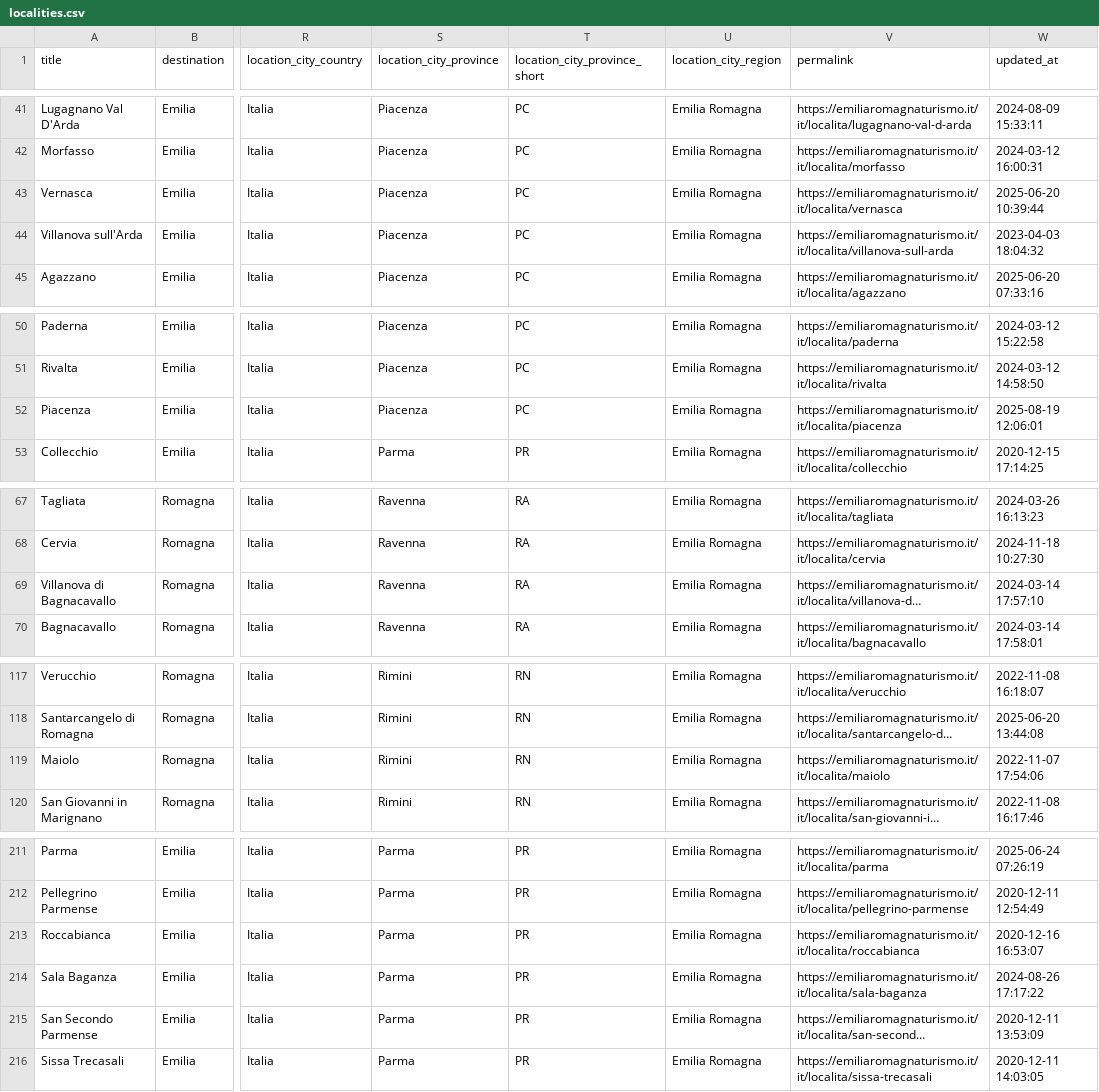
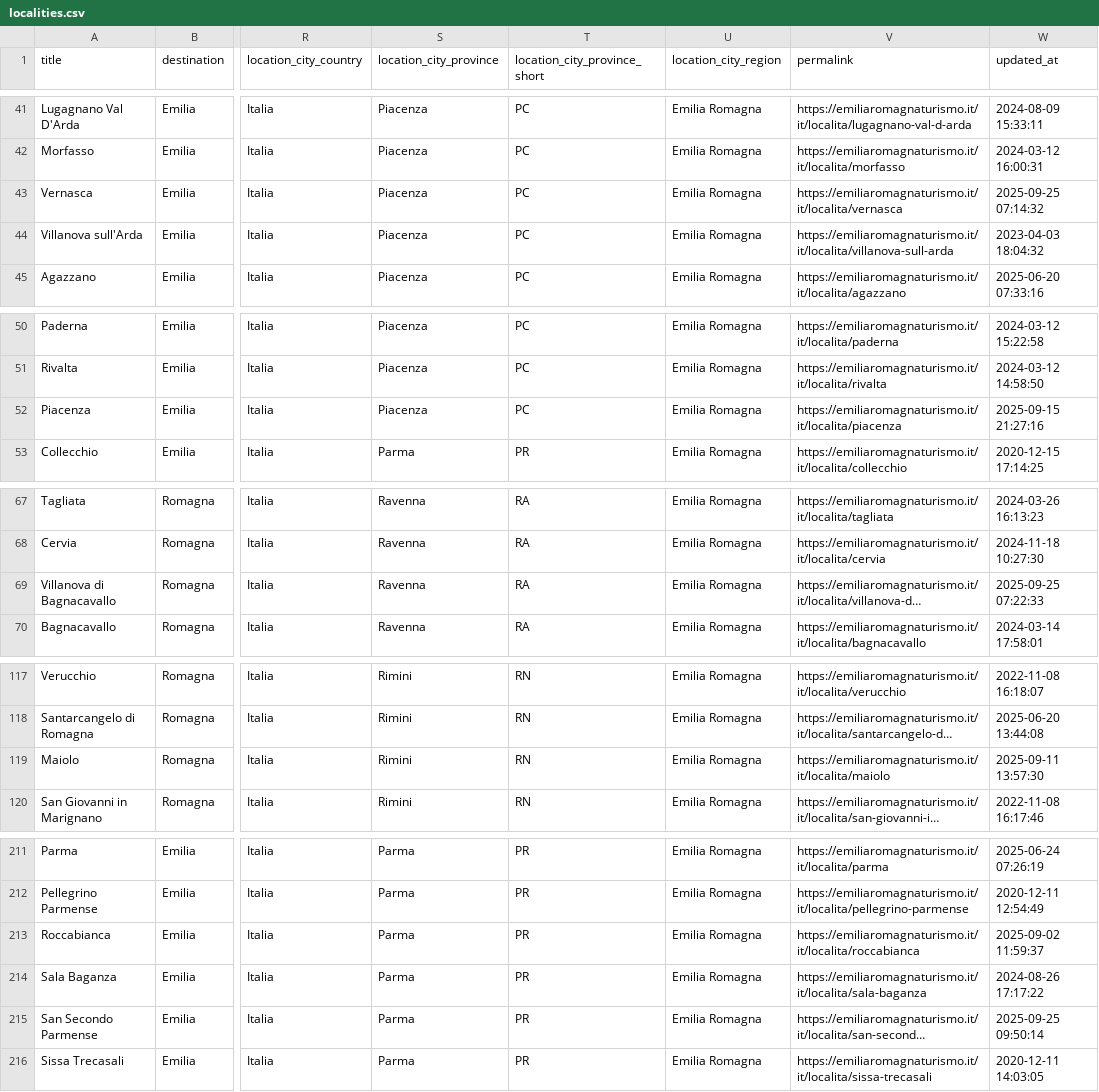
Before and after one commit to APT-Servizi/openapi-ert, a CSV file: dump/localities.csv, drawn as a sheet; only a part is shown, gaps mark what is left out; long unchanged cells end in …; the diff covers the shown part only; the diff names each change by its address in the sheet, - before the commit and + after, or states it on an @@ line.

Commit message:
Data update of  2025-10-01

```diff
--- a/dump/localities.csv
+++ b/dump/localities.csv
-W43 (updated_at): 2025-06-20 10:39:44
+W43 (updated_at): 2025-09-25 07:14:32
-W52 (updated_at): 2025-08-19 12:06:01
+W52 (updated_at): 2025-09-15 21:27:16
-W69 (updated_at): 2024-03-14 17:57:10
+W69 (updated_at): 2025-09-25 07:22:33
-W119 (updated_at): 2022-11-07 17:54:06
+W119 (updated_at): 2025-09-11 13:57:30
-W213 (updated_at): 2020-12-16 16:53:07
+W213 (updated_at): 2025-09-02 11:59:37
-W215 (updated_at): 2020-12-11 13:53:09
+W215 (updated_at): 2025-09-25 09:50:14
```
Also changed, not shown: 8 edited cells elsewhere in this file.
